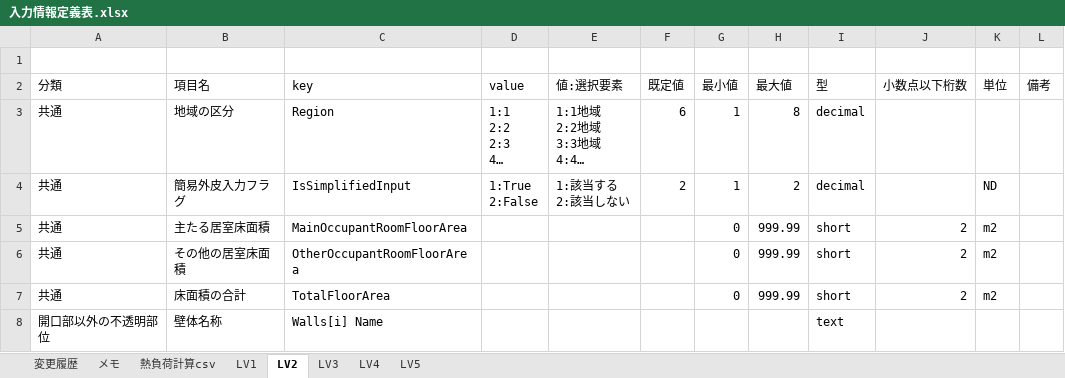
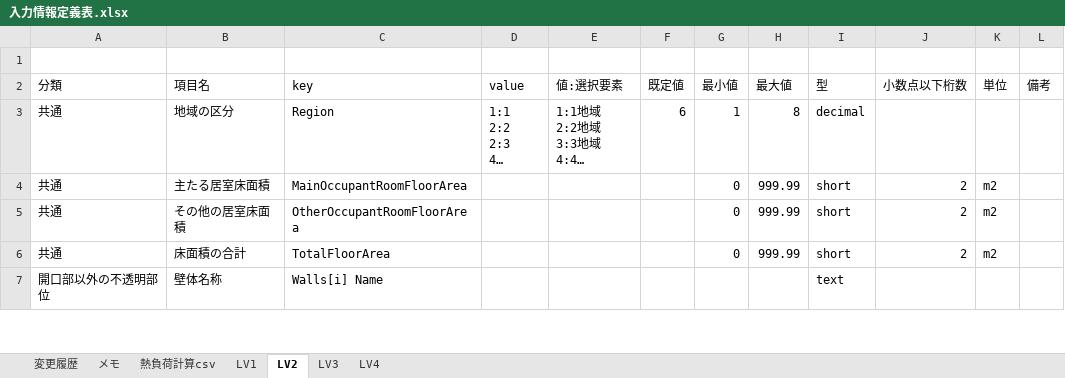
Before and after one commit to BRI-EES-House/heat_load_calc, an Excel workbook: 入力情報定義表.xlsx, sheet LV2, drawn as a sheet; only a part is shown; long unchanged cells end in …; values as stored, in another font and other column widths than the file's, no borders; removed rows and columns are numbered as before the commit, all else as after; ↵ is a line break in a cell; the diff covers the shown part only; the diff names each change by its address in the sheet, - before the commit and + after, or states it on an @@ line.

Commit message:
【Excel】簡易外皮入力フラグ削除・nextspaceとdirectionに分離

```diff
--- a/入力情報定義表.xlsx (sheet LV2)
+++ b/入力情報定義表.xlsx (sheet LV2)
-sheet tab: LV5
-row 4: 共通 | 簡易外皮入力フラグ | IsSimplifiedInput | 1:True ↵ 2:False | 1:該当する ↵ 2:該当しない | 2 | 1 | 2 | decimal |  | ND
```
Also changed, not shown: 6 added rows and 26 edited cells elsewhere in this sheet, sheet LV4, sheet LV3, sheet LV1.
